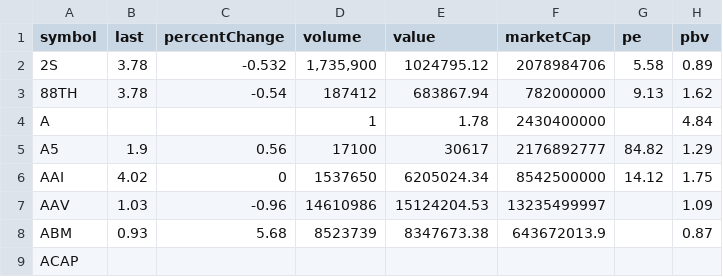
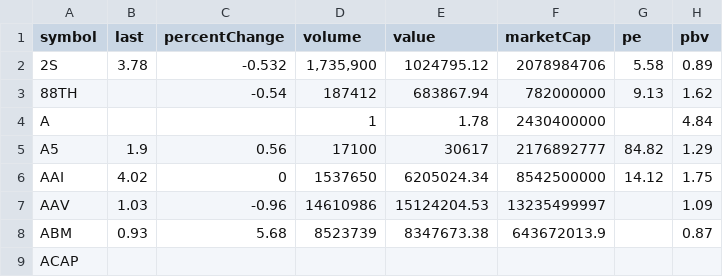
Before and after one commit to Somyotthanimwas/FundamentalWeb, a CSV file: data/fundamental_v4.csv, drawn as a sheet; only a part is shown; the diff names each change by its address in the sheet, - before the commit and + after, or states it on an @@ line.

Commit message:
Auto sync V4 fundamental CSV

```diff
--- a/data/fundamental_v4.csv
+++ b/data/fundamental_v4.csv
-B3 (last): 3.78
+B3 (last): (empty)
```
